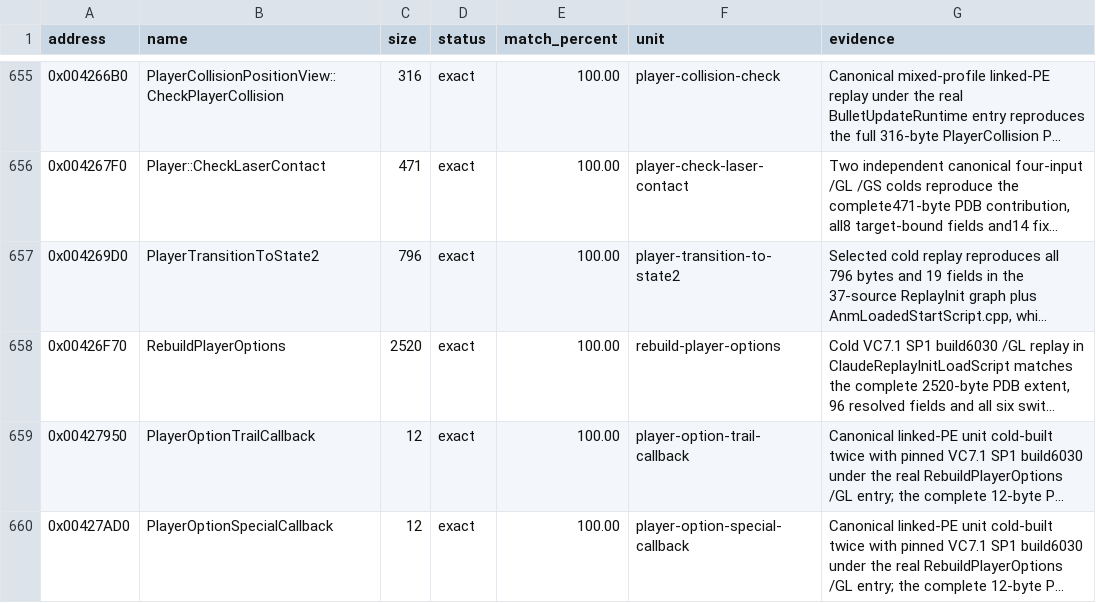
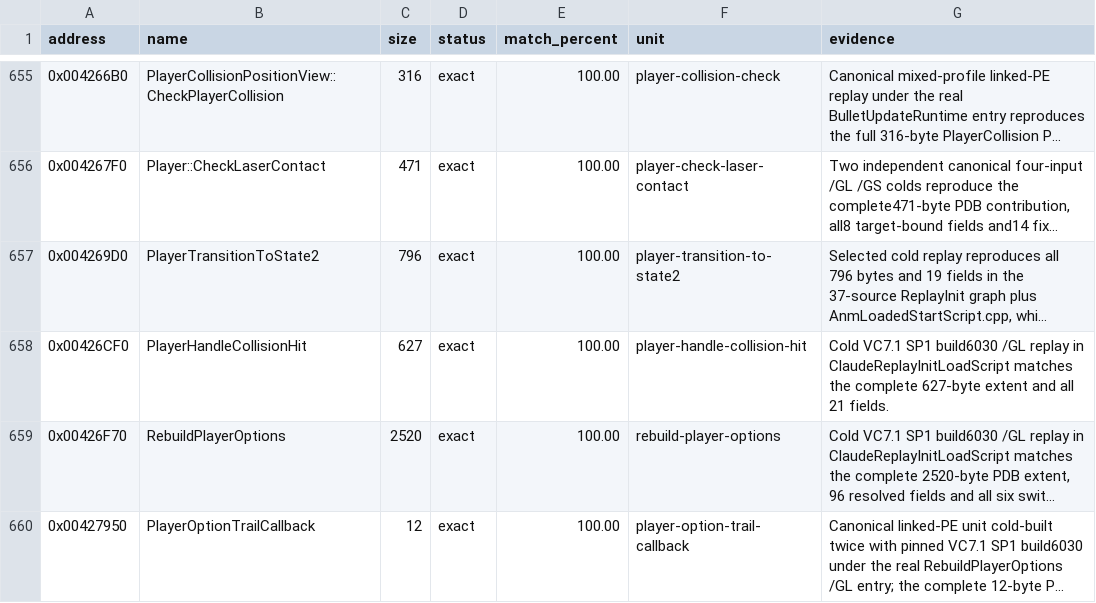
Before and after one commit to N0zoM1z0/th10, a CSV file: config/matches.csv, drawn as a sheet; only a part is shown, gaps mark what is left out; the shorter side is filled out with more unchanged rows; long unchanged cells end in …; the diff names each change by its address in the sheet, - before the commit and + after, or states it on an @@ line.

Commit message:
gpt-6.2-sol: match the complete player collision hit response
Co-authored-by: gensokyo-dev <342580529+gensokyo-dev@users.noreply.github.com>

```diff
--- a/config/matches.csv
+++ b/config/matches.csv
+row 658: 0x00426CF0 | PlayerHandleCollisionHit | 627 | exact | 100.00 | player-handle-collision-hit | Cold VC7.1 SP1 build6030 /GL replay in ClaudeReplayInitLoadScript matches the complete 627-byte extent and all 21 fields.
```
Also changed, not shown: 8 other files.
